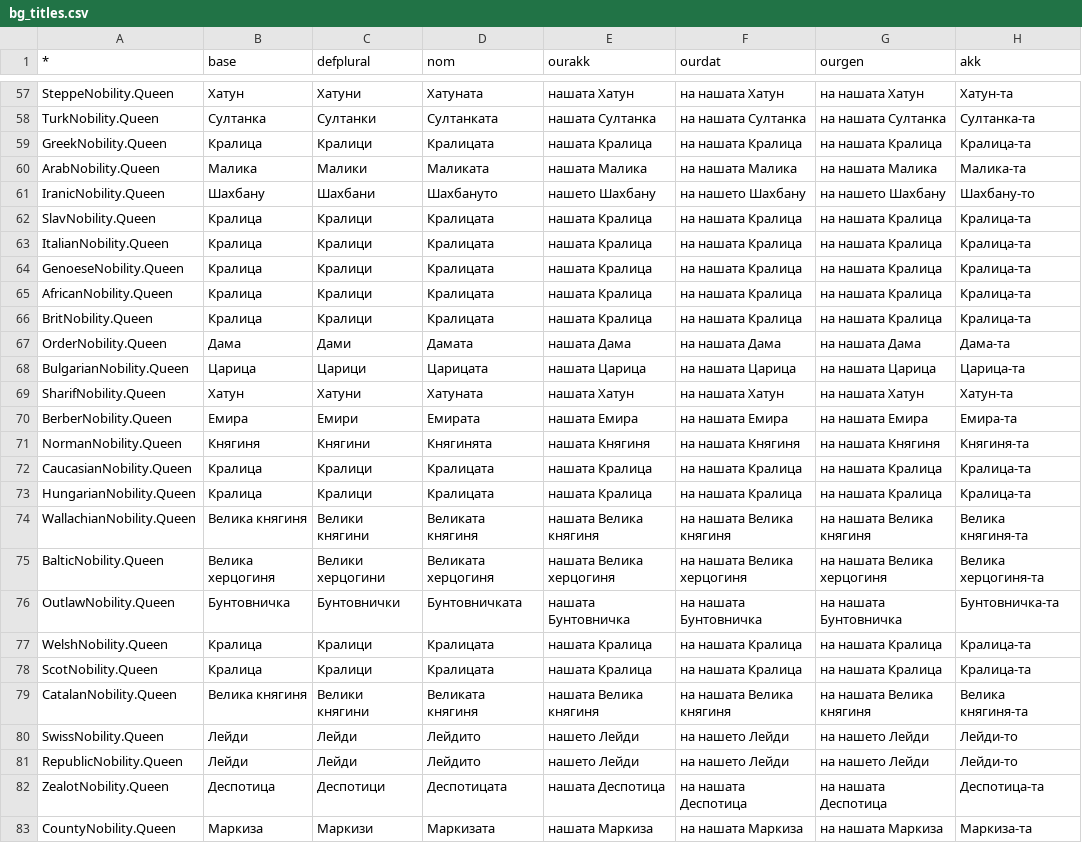
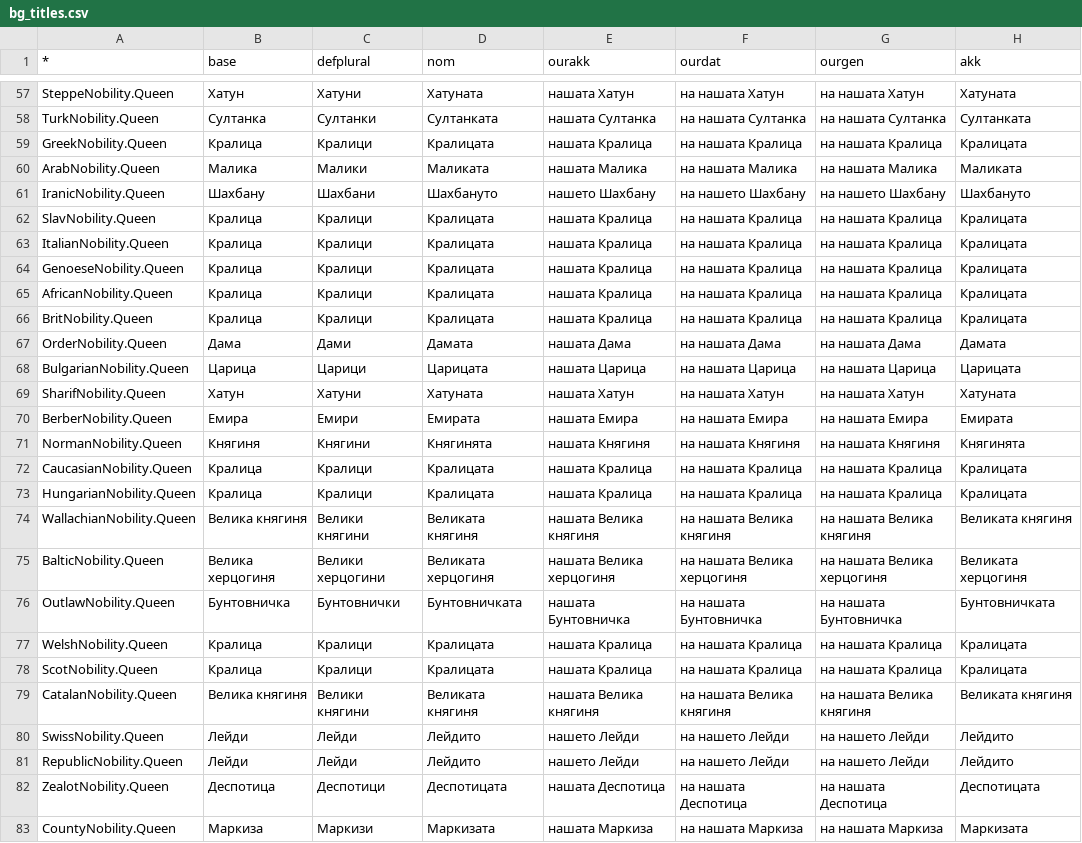
Before and after one commit to enemyssss/Knights-of-Honor-2-sovereign-Bulgarian-Language-Mod, a CSV file: Texts/bg/bg_titles.csv, drawn as a sheet; only a part is shown, gaps mark what is left out; the diff covers the shown part only; the diff names each change by its address in the sheet, - before the commit and + after, or states it on an @@ line.

```diff
--- a/Texts/bg/bg_titles.csv
+++ b/Texts/bg/bg_titles.csv
-H57 (akk): Хатун-та
+H57 (akk): Хатуната
-H58 (akk): Султанка-та
+H58 (akk): Султанката
-H59 (akk): Кралица-та
+H59 (akk): Кралицата
-H60 (akk): Малика-та
+H60 (akk): Маликата
-H61 (akk): Шахбану-то
+H61 (akk): Шахбануто
-H62:H66 (akk): Кралица-та
+H62:H66 (akk): Кралицата
-H67 (akk): Дама-та
+H67 (akk): Дамата
-H68 (akk): Царица-та
+H68 (akk): Царицата
-H69 (akk): Хатун-та
+H69 (akk): Хатуната
-H70 (akk): Емира-та
+H70 (akk): Емирата
-H71 (akk): Княгиня-та
+H71 (akk): Княгинята
-H72:H73 (akk): Кралица-та
+H72:H73 (akk): Кралицата
-H74 (akk): Велика княгиня-та
+H74 (akk): Великата княгиня
-H75 (akk): Велика херцогиня-та
+H75 (akk): Великата херцогиня
-H76 (akk): Бунтовничка-та
+H76 (akk): Бунтовничката
-H77:H78 (akk): Кралица-та
+H77:H78 (akk): Кралицата
-H79 (akk): Велика княгиня-та
+H79 (akk): Великата княгиня
-H80:H81 (akk): Лейди-то
+H80:H81 (akk): Лейдито
-H82 (akk): Деспотица-та
+H82 (akk): Деспотицата
-H83 (akk): Маркиза-та
+H83 (akk): Маркизата
```
Also changed, not shown: 151 edited cells elsewhere in this file, Texts/bg/bg_religious titles.csv.
